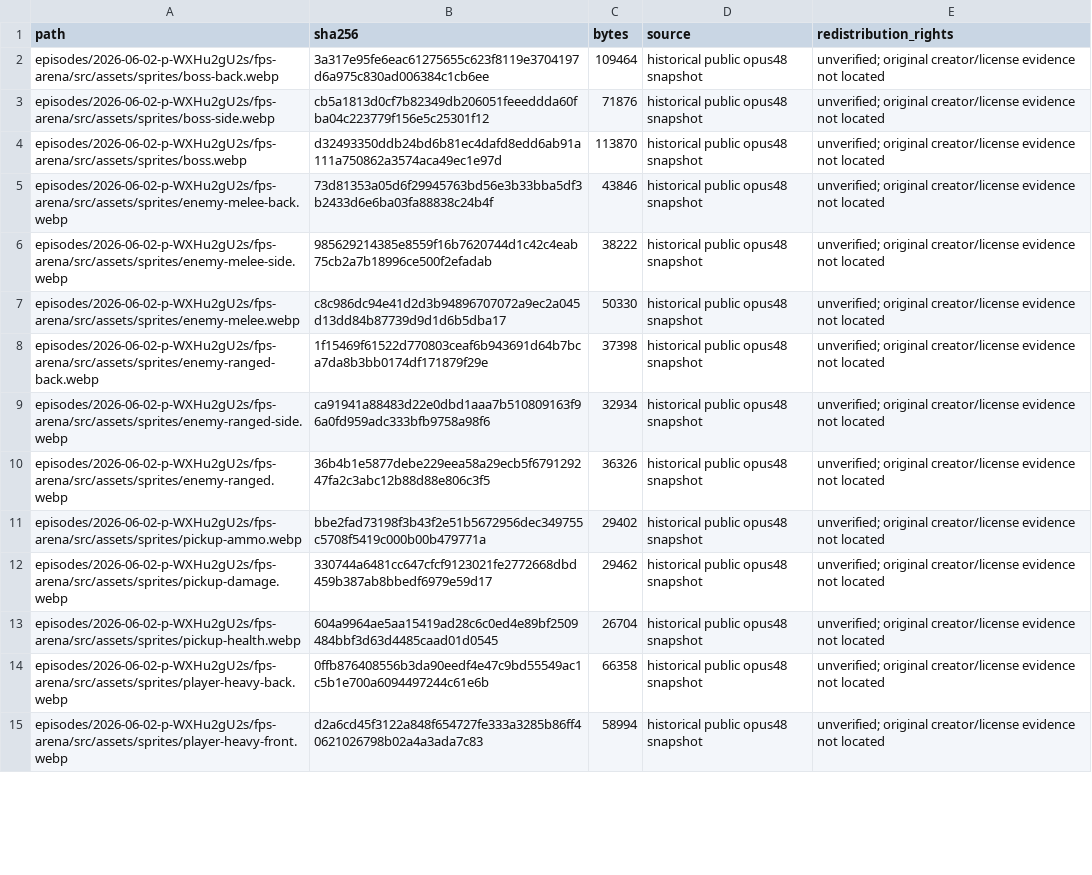
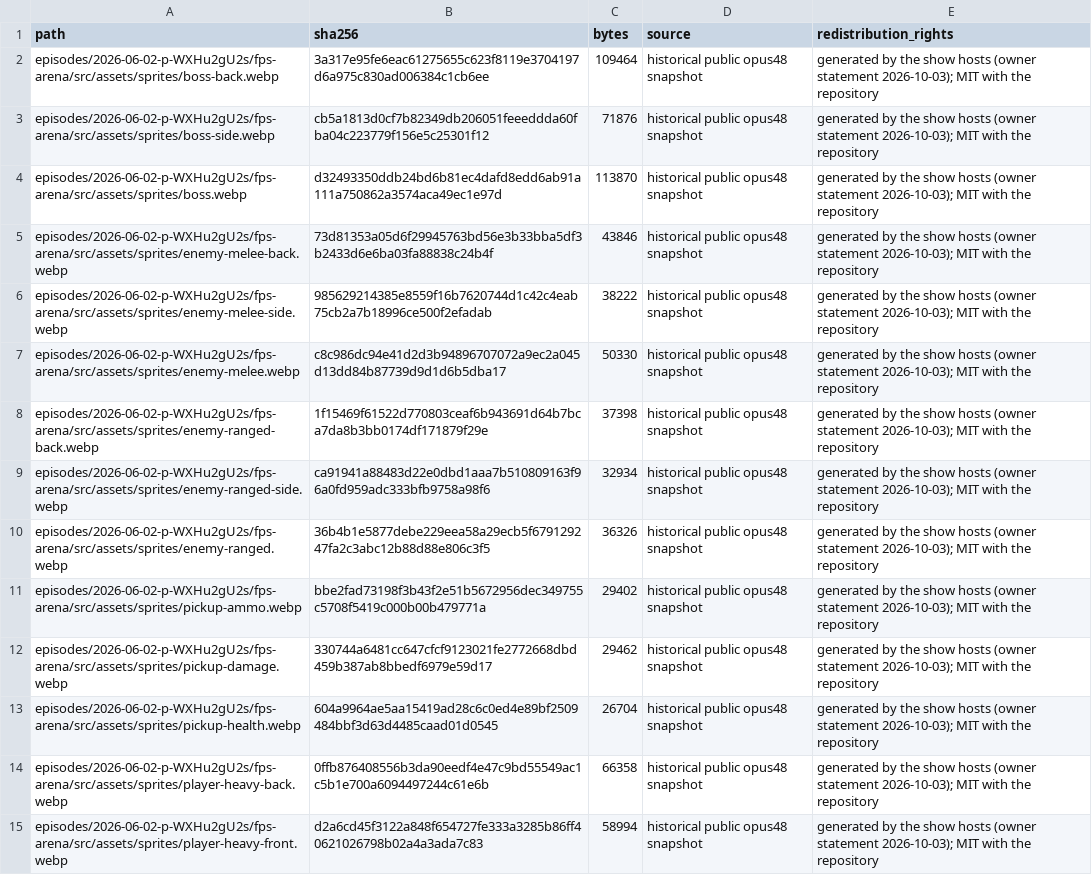
Before and after one commit to shipshitshow/examples, a CSV file: asset-provenance.csv, drawn as a sheet; only a part is shown; the diff covers the shown part only; the diff names each change by its address in the sheet, - before the commit and + after, or states it on an @@ line.

Commit message:
chore: release examples under MIT and record asset ownership

```diff
--- a/asset-provenance.csv
+++ b/asset-provenance.csv
-E2:E15 (redistribution_rights): unverified; original creator/license evidence not located
+E2:E15 (redistribution_rights): generated by the show hosts (owner statement 2026-10-03); MIT with the repository
```
Also changed, not shown: 20 edited cells elsewhere in this file, 3 other files.
